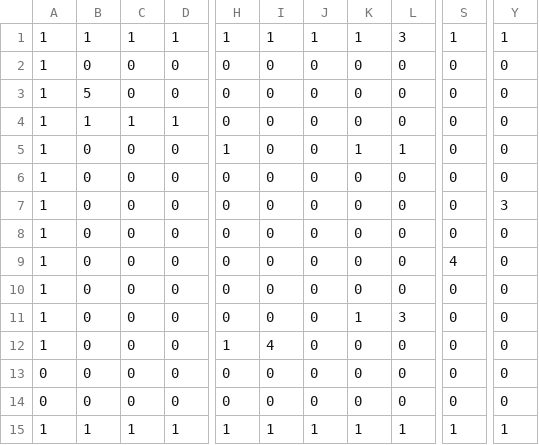
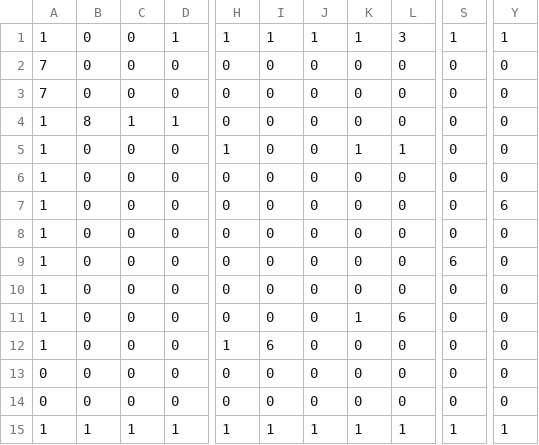
Before and after one commit to has0825/AL4, a CSV file: Resources/map2.csv, drawn as a sheet; only a part is shown, gaps mark what is left out; the diff names each change by its address in the sheet, - before the commit and + after, or states it on an @@ line.

```diff
--- a/Resources/map2.csv
+++ b/Resources/map2.csv
-B1: 1
+B1: 0
-C1: 1
+C1: 0
-A2:A3: 1
+A2:A3: 7
-B3: 5
+B3: 0
-B4: 1
+B4: 8
-Y7: 3
+Y7: 6
-S9: 4
+S9: 6
-L11: 3
+L11: 6
-I12: 4
+I12: 6
```
Also changed, not shown: 10 other files.
